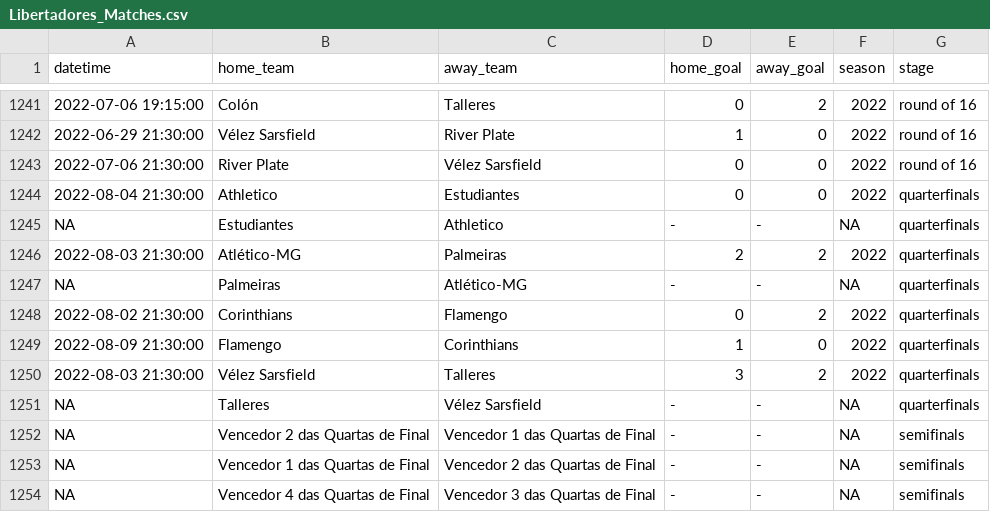
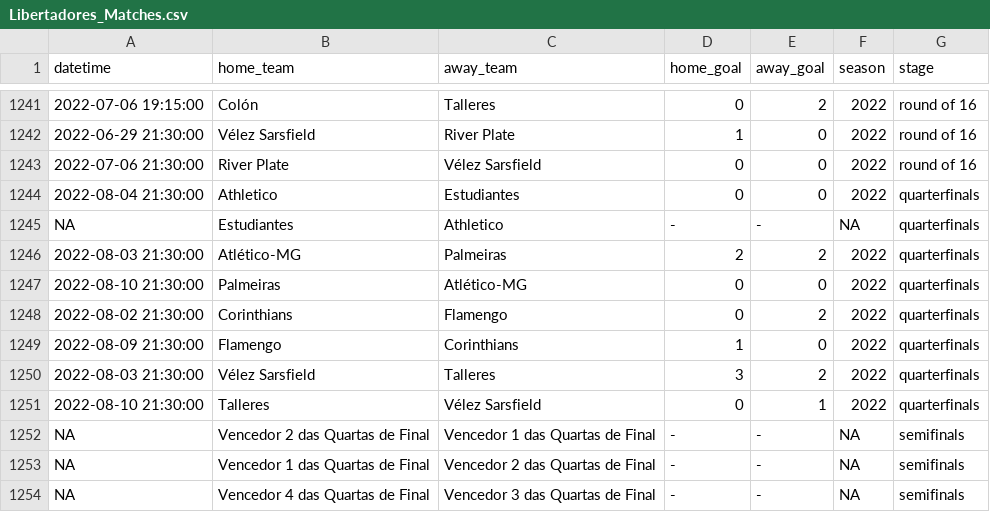
Before and after one commit to ricardo-mattoss/Brazilian-Soccer-Data, a CSV file: Data/Libertadores_Matches.csv, drawn as a sheet; only a part is shown, gaps mark what is left out; removed rows and columns are numbered as before the commit, all else as after; the diff names each change by its address in the sheet, - before the commit and + after, or states it on an @@ line.

```diff
--- a/Data/Libertadores_Matches.csv
+++ b/Data/Libertadores_Matches.csv
-row 1247: NA | Palmeiras | Atlético-MG | - | - | NA | quarterfinals
+row 1247: 2022-08-10 21:30:00 | Palmeiras | Atlético-MG | 0 | 0 | 2022 | quarterfinals
-row 1251: NA | Talleres | Vélez Sarsfield | - | - | NA | quarterfinals
+row 1251: 2022-08-10 21:30:00 | Talleres | Vélez Sarsfield | 0 | 1 | 2022 | quarterfinals
```
